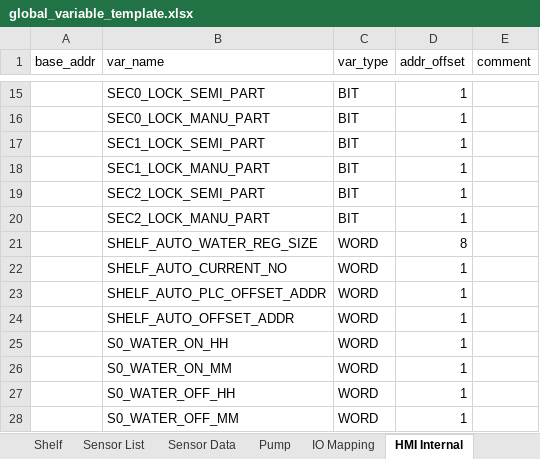
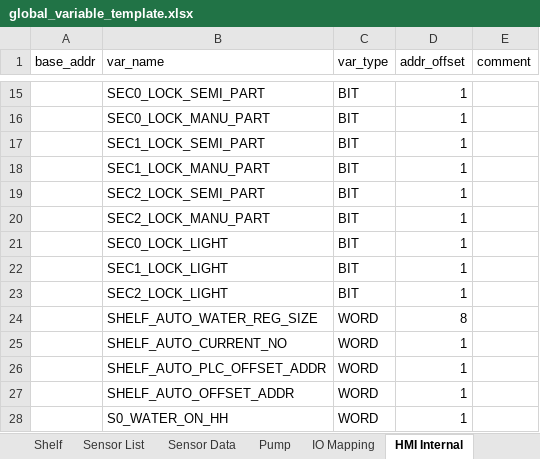
Before and after one commit to T2HOPETECHNIK/Ellemento, an Excel workbook: rack_control/global_variable_template.xlsx, sheet HMI Internal, drawn as a sheet; only a part is shown, gaps mark what is left out; the shorter side is filled out with more unchanged rows; values as stored, in another font and other column widths than the file's, no borders; the diff names each change by its address in the sheet, - before the commit and + after, or states it on an @@ line.

Commit message:
Implement light controller in Shelf UI Fix python script spacing Added PLC2 project (empty)

```diff
--- a/rack_control/global_variable_template.xlsx (sheet HMI Internal)
+++ b/rack_control/global_variable_template.xlsx (sheet HMI Internal)
+row 21:  | SEC0_LOCK_LIGHT | BIT | 1
+row 22:  | SEC1_LOCK_LIGHT | BIT | 1
+row 23:  | SEC2_LOCK_LIGHT | BIT | 1
```
Also changed, not shown: sheet IO Mapping, 24 other files.
